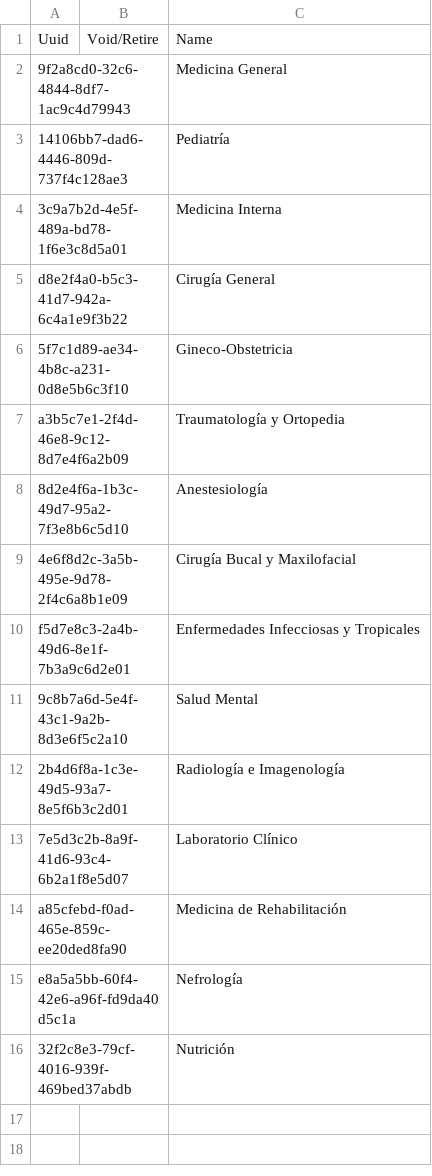
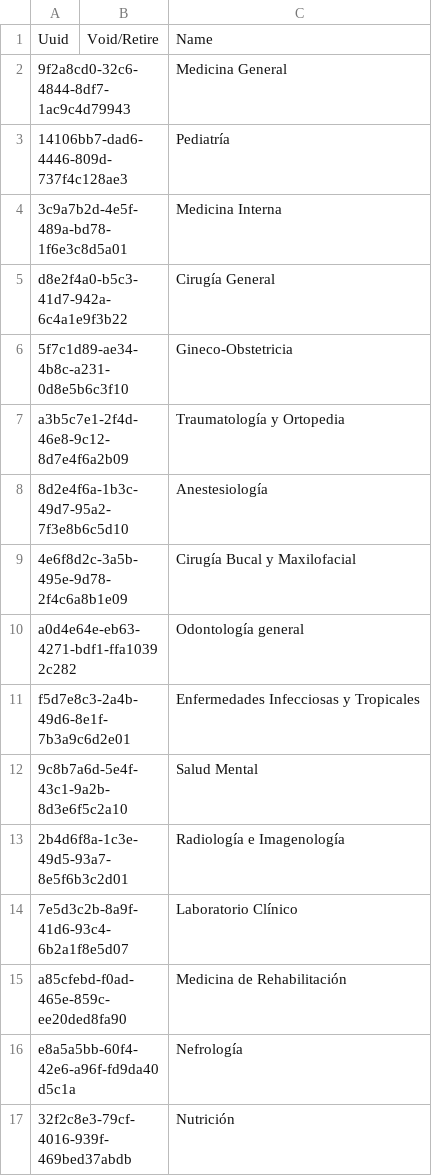
Before and after one commit to PROYECTO-SANTACLOTILDE/sihsalus-content-referenceapplication, a CSV file: configuration/backend_configuration/appointmentspecialities/specialities.csv, drawn as a sheet; the diff names each change by its address in the sheet, - before the commit and + after, or states it on an @@ line.

```diff
--- a/configuration/backend_configuration/appointmentspecialities/specialities.csv
+++ b/configuration/backend_configuration/appointmentspecialities/specialities.csv
+row 10: a0d4e64e-eb63-4271-bdf1-ffa10392c282 |  | Odontología general
```
Also changed, not shown: configuration/backend_configuration/appointmentservicedefinitions/servicedefinitions.csv, configuration/backend_configuration/attributetypes/attribute_types.csv, 17 other files.
